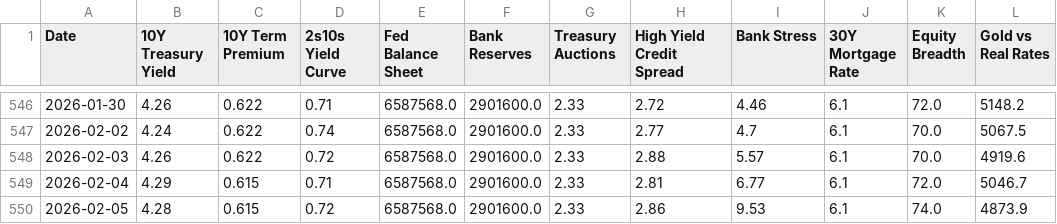
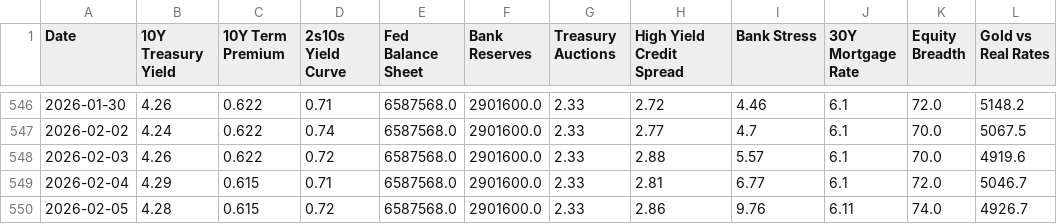
Before and after one commit to tyoungg/macro-dashboard, a CSV file: data/history/indicators_history.csv, drawn as a sheet; only a part is shown, gaps mark what is left out.

```diff
--- a/data/history/indicators_history.csv
+++ b/data/history/indicators_history.csv
@@ -549,2 +549,2 @@ Date,10Y Treasury Yield,10Y Term Premium,2s10s Yield Curve,Fed Balance Sheet,Ban
 2026-02-04,4.29,0.615,0.71,6587568.0,2901600.0,2.33,2.81,6.77,6.1,72.0,5046.7
-2026-02-05,4.28,0.615,0.72,6587568.0,2901600.0,2.33,2.86,9.53,6.1,74.0,4873.9
+2026-02-05,4.28,0.615,0.72,6587568.0,2901600.0,2.33,2.86,9.76,6.11,74.0,4926.7
```
Also changed, not shown: 8 other files.
